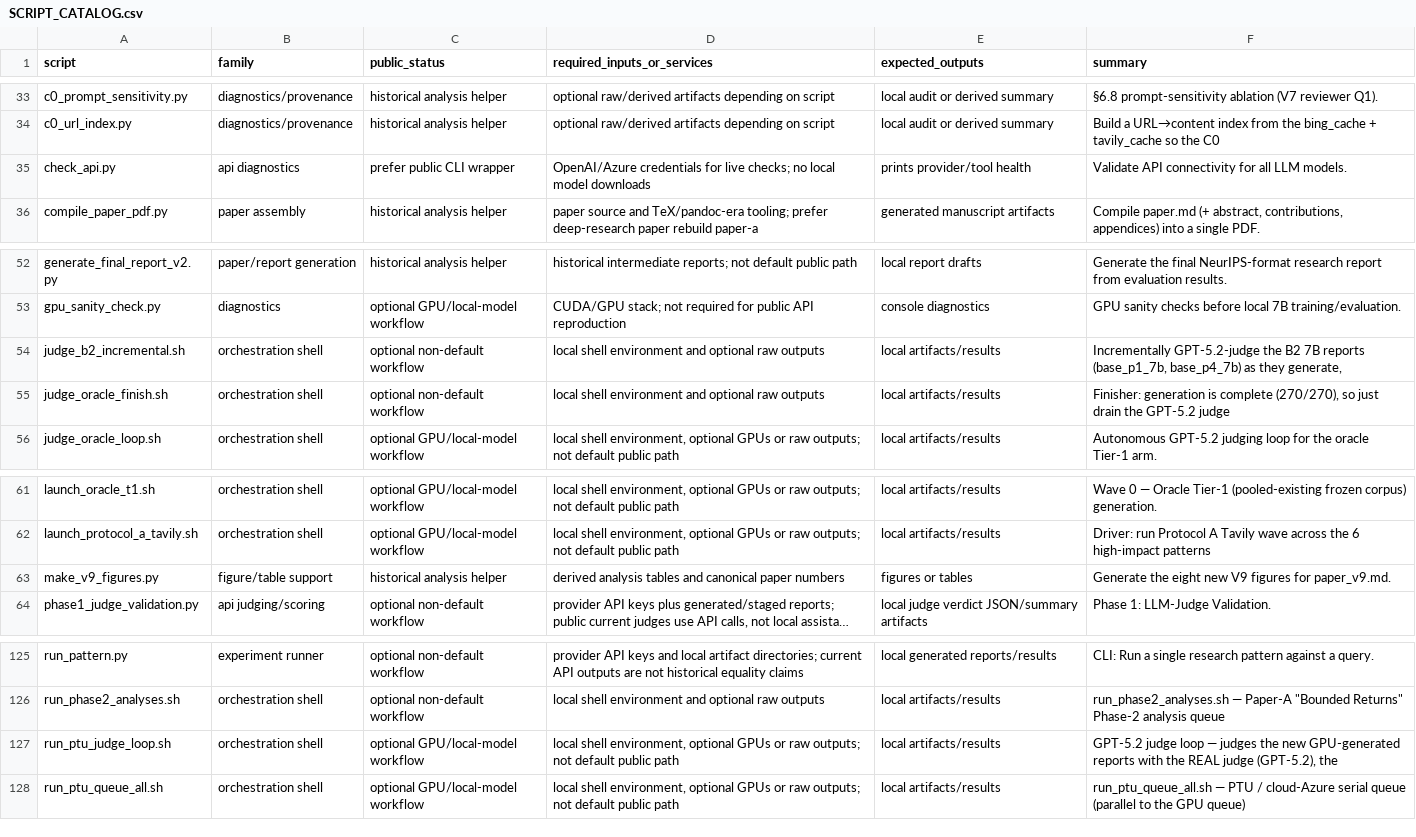
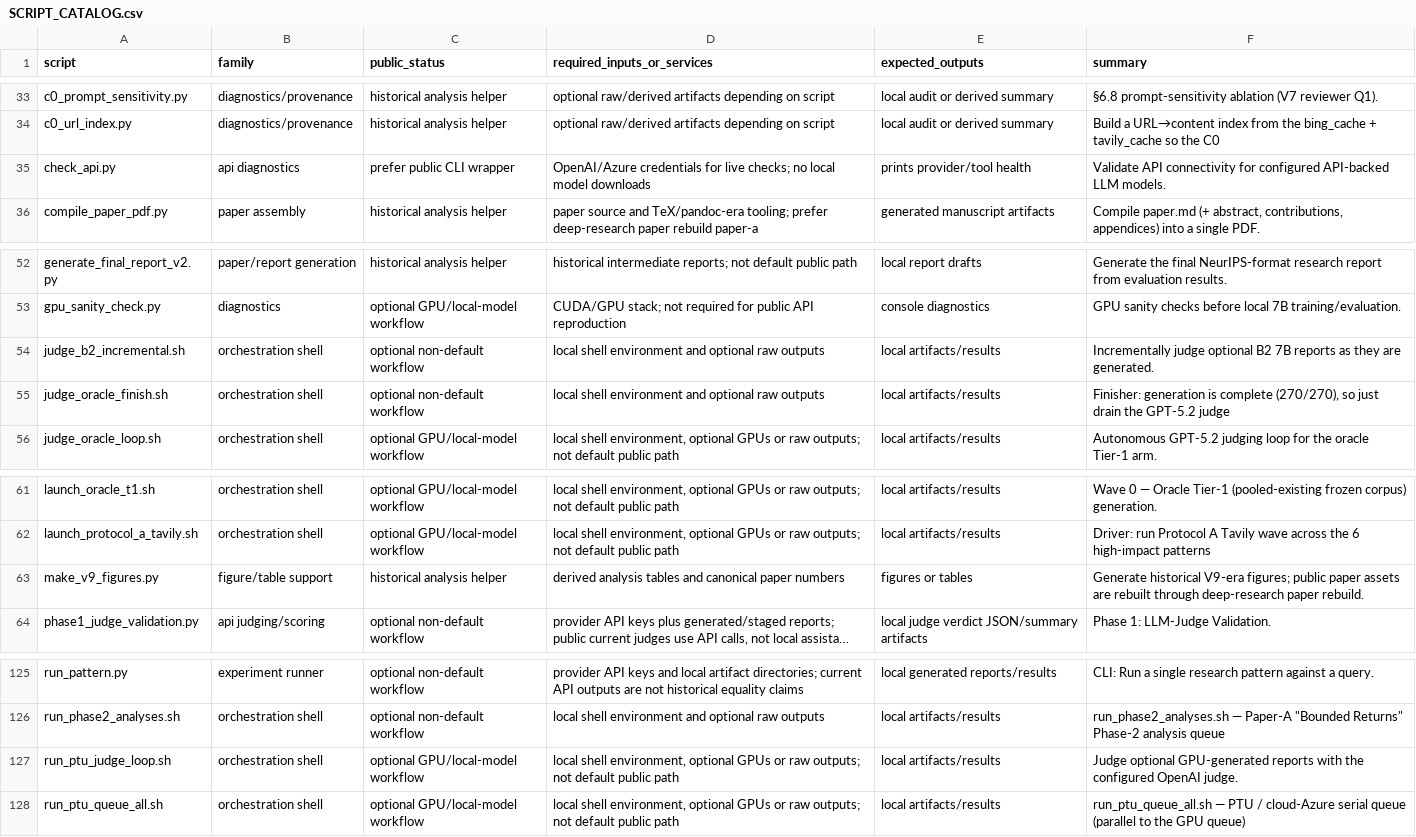
Before and after one commit to Peter-McCann-Strain/deep-research-paper-supplement, a CSV file: repro/SCRIPT_CATALOG.csv, drawn as a sheet; only a part is shown, gaps mark what is left out; long unchanged cells end in …; the diff covers the shown part only; the diff names each change by its address in the sheet, - before the commit and + after, or states it on an @@ line.

Commit message:
Polish public release provenance and redactions

```diff
--- a/repro/SCRIPT_CATALOG.csv
+++ b/repro/SCRIPT_CATALOG.csv
-F35 (summary): …connectivity for all LLM models.
+F35 (summary): …connectivity for configured API-backed LLM models.
-F54 (summary): Incrementally GPT-5.2-judge the B2 7B reports (base_p1_7b, base_p4_7b) as they generate,
+F54 (summary): Incrementally judge optional B2 7B reports as they are generated.
-F63 (summary): Generate the eight new V9 figures for paper_v9.md.
+F63 (summary): Generate historical V9-era figures; public paper assets are rebuilt through deep-research paper rebuild.
-F127 (summary): GPT-5.2 judge loop — judges the new GPU-generated reports with the REAL judge (GPT-5.2), the
+F127 (summary): Judge optional GPU-generated reports with the configured OpenAI judge.
```
Also changed, not shown: 13 edited cells elsewhere in this file, 22 other files.
